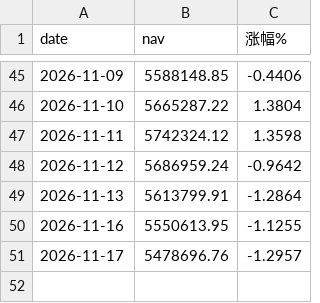
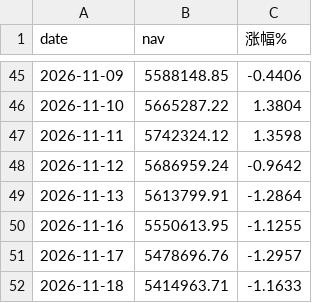
Before and after one commit to bianzhishui/quant_trading_01, a CSV file: output/r5/daily_nav_aum600w.csv, drawn as a sheet; only a part is shown, gaps mark what is left out; the diff names each change by its address in the sheet, - before the commit and + after, or states it on an @@ line.

```diff
--- a/output/r5/daily_nav_aum600w.csv
+++ b/output/r5/daily_nav_aum600w.csv
+row 52: 2026-11-18 | 5414963.71 | -1.1633
```
Also changed, not shown: output/r5/daily_nav_aum100w.csv, output/r5/daily_nav_aum300w.csv, 14 other files.
